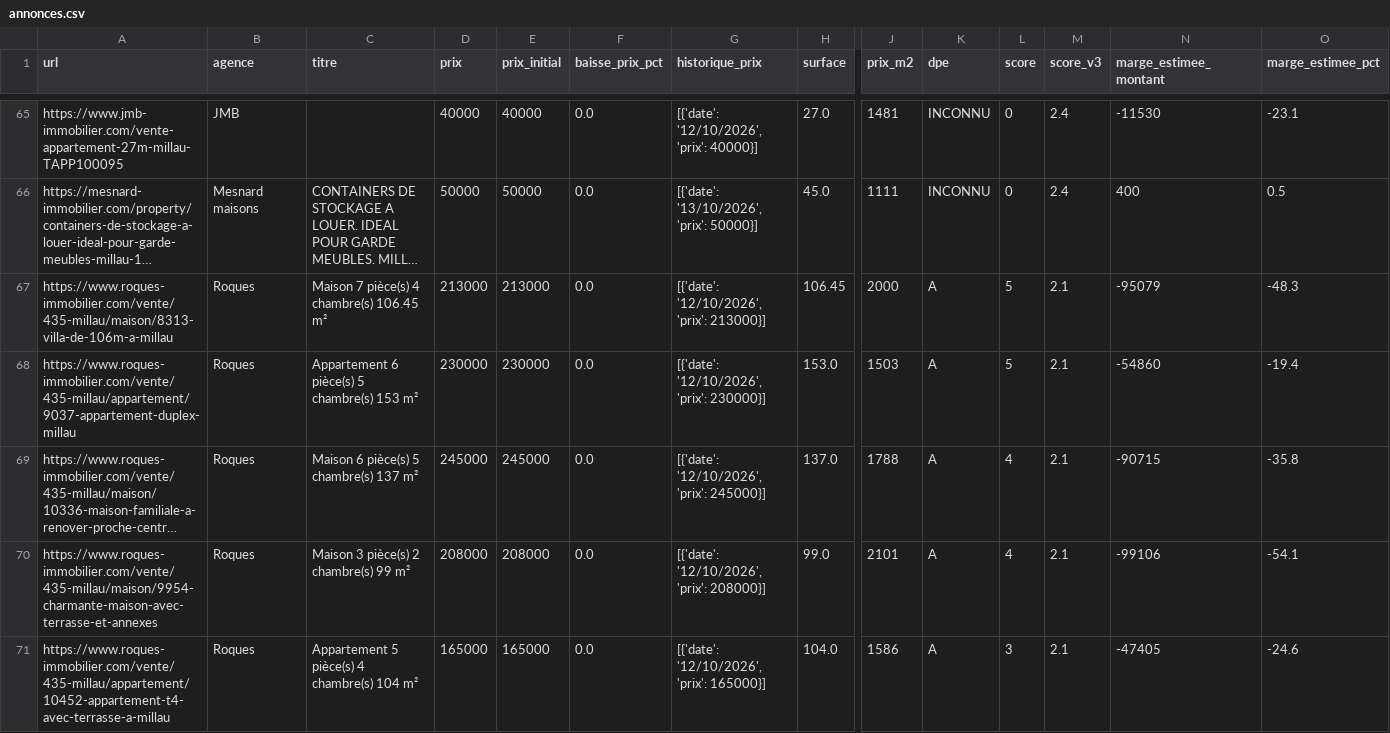
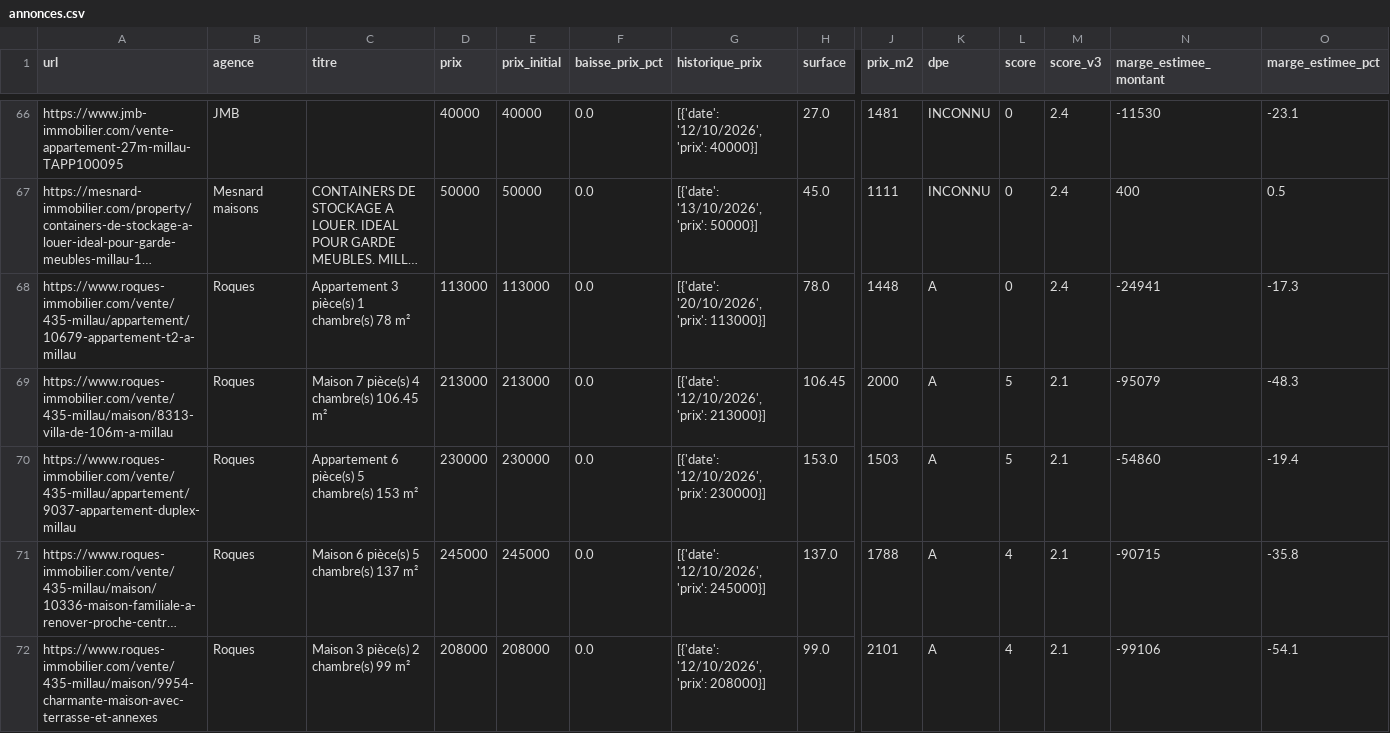
Before and after one commit to florentboutreux/suivi_immo, a CSV file: data/annonces.csv, drawn as a sheet; only a part is shown, gaps mark what is left out; the shorter side is filled out with more unchanged rows; long unchanged cells end in …; rows hold the shown columns only; the diff covers the shown part only; the diff names each change by its address in the sheet, - before the commit and + after, or states it on an @@ line.

Commit message:
auto: actualisation des annonces et baisses de prix

```diff
--- a/data/annonces.csv
+++ b/data/annonces.csv
+row 68: https://www.roques-immobilier.com/vente/435-millau/appartement/10679-appartement-t2-a-millau | Roques | Appartement 3 pièce(s) 1 chambre(s) 78 m² | 113000 | 113000 | 0.0 | [{'date': '20/10/2026', 'prix': 113000}] | 78.0 | 1448 | A | 0 | 2.4 | -24941 | -17.3
```
Also changed, not shown: 2 added rows elsewhere in this file, 2 other files.
